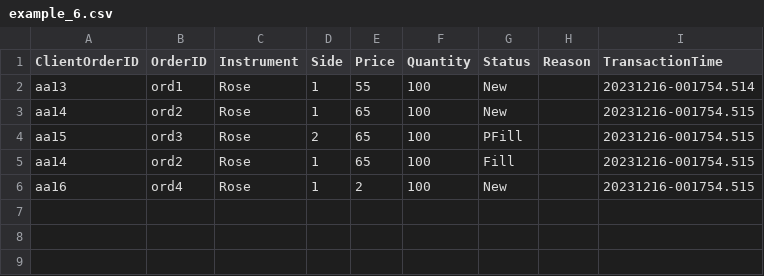
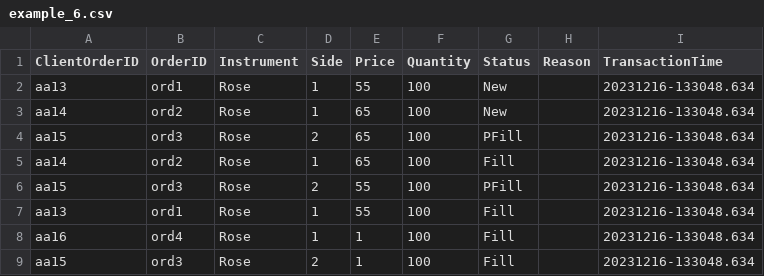
Before and after one commit to AwesomeNipun/flower-exchange, a CSV file: Outputs/example_6.csv, drawn as a sheet.

Commit message:
Fix orderbook logic

```diff
--- a/Outputs/example_6.csv
+++ b/Outputs/example_6.csv
@@ -1,6 +1,9 @@
 ClientOrderID, OrderID, Instrument, Side, Price, Quantity, Status, Reason,TransactionTime
-aa13,ord1,Rose,1,55,100,New,,20231216-001754.514
-aa14,ord2,Rose,1,65,100,New,,20231216-001754.515
-aa15,ord3,Rose,2,65,100,PFill,,20231216-001754.515
-aa14,ord2,Rose,1,65,100,Fill,,20231216-001754.515
-aa16,ord4,Rose,1,2,100,New,,20231216-001754.515
+aa13,ord1,Rose,1,55,100,New,,20231216-133048.634
+aa14,ord2,Rose,1,65,100,New,,20231216-133048.634
+aa15,ord3,Rose,2,65,100,PFill,,20231216-133048.634
+aa14,ord2,Rose,1,65,100,Fill,,20231216-133048.634
+aa15,ord3,Rose,2,55,100,PFill,,20231216-133048.634
+aa13,ord1,Rose,1,55,100,Fill,,20231216-133048.634
+aa16,ord4,Rose,1,1,100,Fill,,20231216-133048.634
+aa15,ord3,Rose,2,1,100,Fill,,20231216-133048.634
```
Also changed, not shown: Outputs/example_2.csv, Outputs/example_3.csv, 8 other files.
